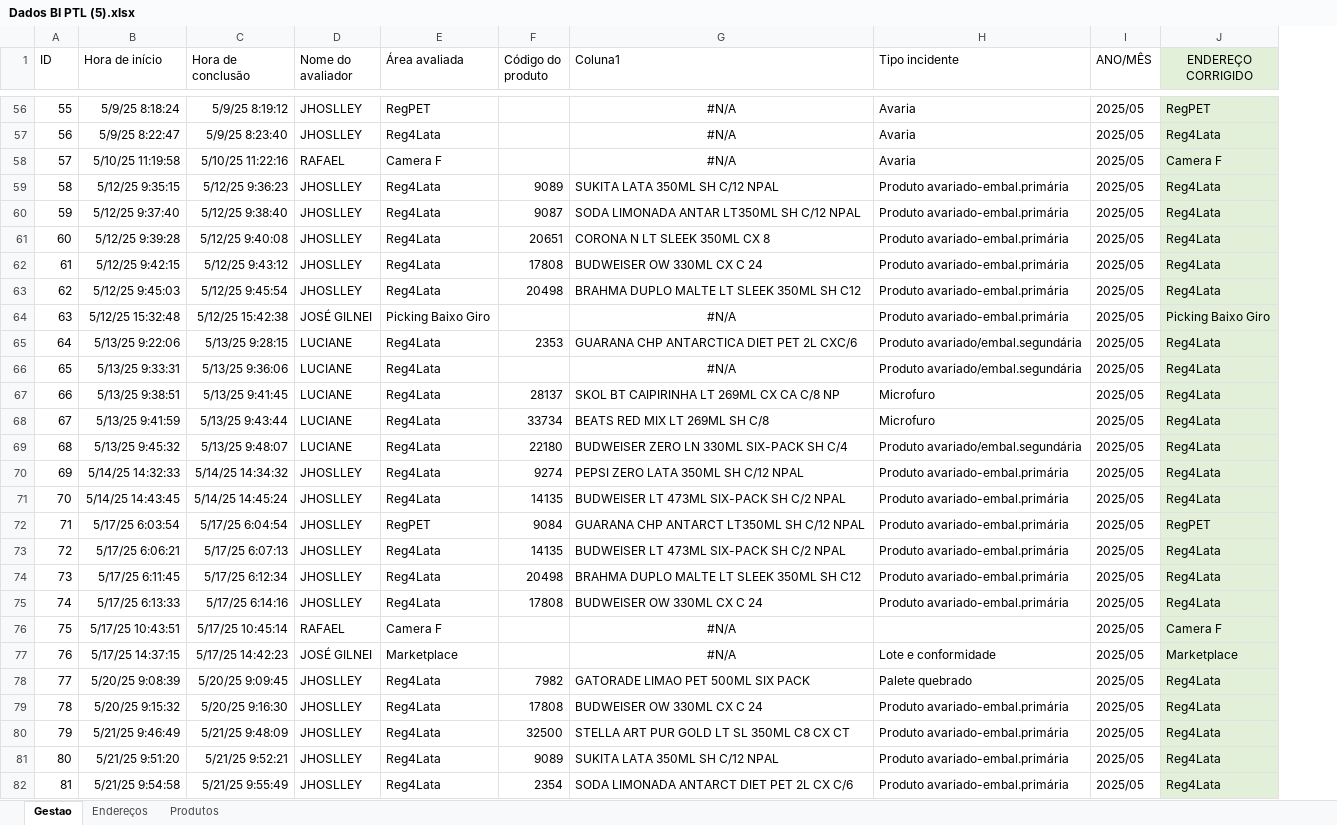
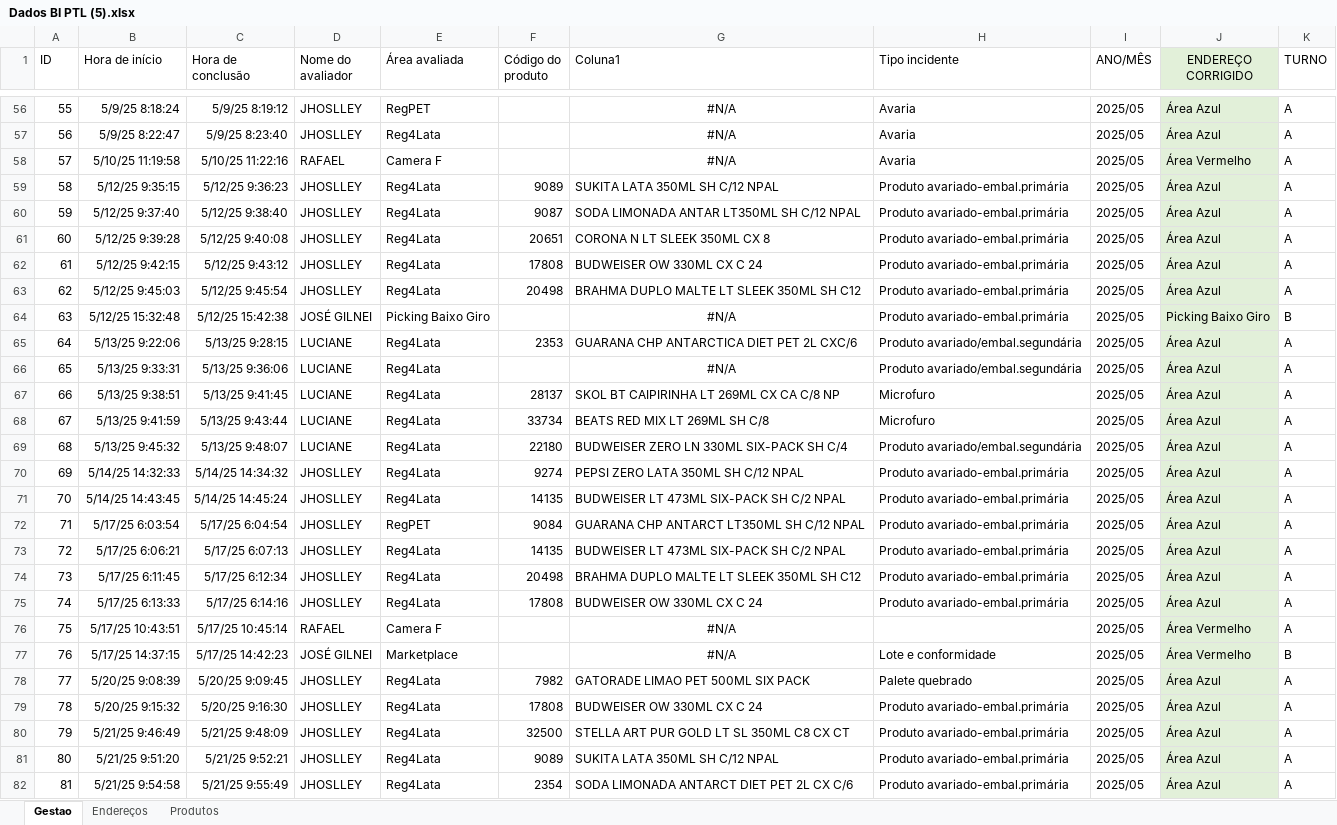
Before and after one commit to cwbestoque/BI-PTL, an Excel workbook: Dados BI PTL (5).xlsx, sheet Gestao, drawn as a sheet; only a part is shown, gaps mark what is left out; values as stored, in another font and other column widths than the file's, no borders; table styles not drawn; the diff covers the shown part only; the diff names each change by its address in the sheet, - before the commit and + after, or states it on an @@ line.

```diff
--- a/Dados BI PTL (5).xlsx (sheet Gestao)
+++ b/Dados BI PTL (5).xlsx (sheet Gestao)
+column K (TURNO), rows 56-82: A | A | A | A | A | A | A | A | B | A | A | A | A | A | A | A | A | A | A | A | A | B | A | A | A | A | A
-J56 (ENDEREÇO CORRIGIDO): RegPET
+J56 (ENDEREÇO CORRIGIDO): Área Azul
-J57 (ENDEREÇO CORRIGIDO): Reg4Lata
+J57 (ENDEREÇO CORRIGIDO): Área Azul
-J58 (ENDEREÇO CORRIGIDO): Camera F
+J58 (ENDEREÇO CORRIGIDO): Área Vermelho
-J59:J63 (ENDEREÇO CORRIGIDO): Reg4Lata
+J59:J63 (ENDEREÇO CORRIGIDO): Área Azul
-J65:J71 (ENDEREÇO CORRIGIDO): Reg4Lata
+J65:J71 (ENDEREÇO CORRIGIDO): Área Azul
-J72 (ENDEREÇO CORRIGIDO): RegPET
+J72 (ENDEREÇO CORRIGIDO): Área Azul
-J73:J75 (ENDEREÇO CORRIGIDO): Reg4Lata
+J73:J75 (ENDEREÇO CORRIGIDO): Área Azul
-J76 (ENDEREÇO CORRIGIDO): Camera F
+J76 (ENDEREÇO CORRIGIDO): Área Vermelho
-J77 (ENDEREÇO CORRIGIDO): Marketplace
+J77 (ENDEREÇO CORRIGIDO): Área Vermelho
-J78:J82 (ENDEREÇO CORRIGIDO): Reg4Lata
+J78:J82 (ENDEREÇO CORRIGIDO): Área Azul
```
Also changed, not shown: 15 added rows, 1151 edited cells and cell formats elsewhere in this sheet, sheet Produtos, sheet Endereços, formulas that keep their value.
